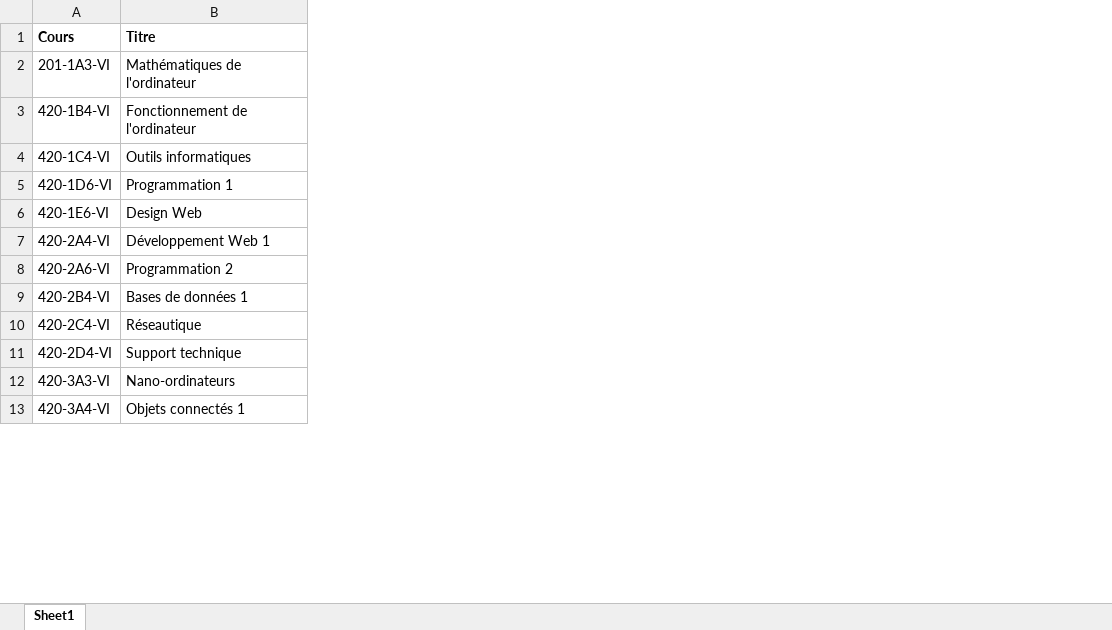
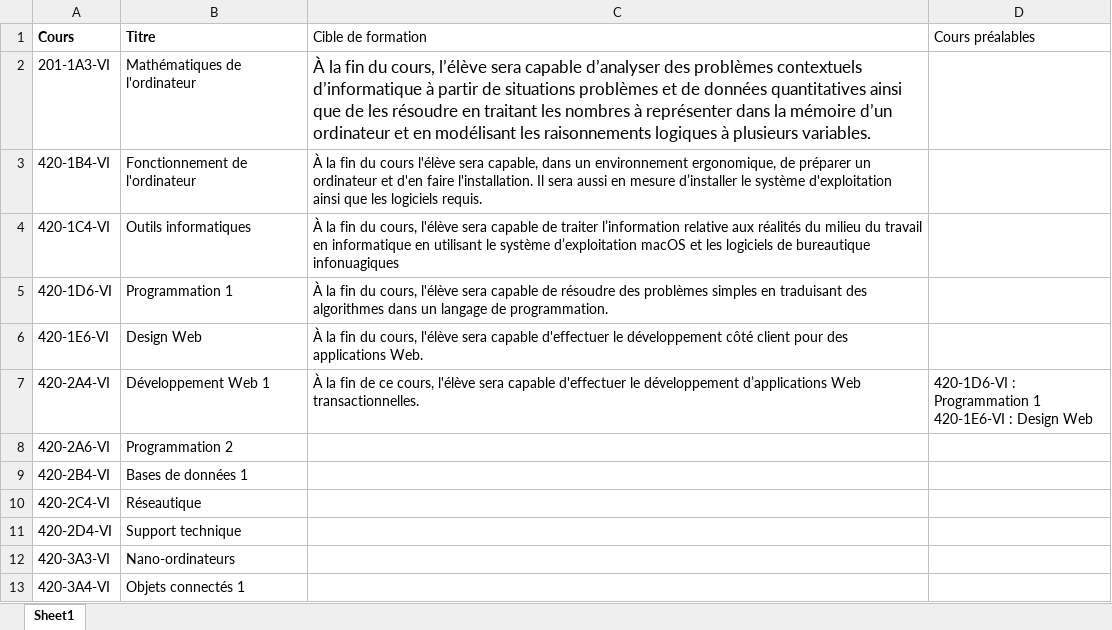
Before and after one commit to cegepvictoetienne/techinfo, an Excel workbook: cours.xlsx, sheet Sheet1, drawn as a sheet; only a part is shown; values as stored, in another font and other column widths than the file's, no borders; charts and pictures not drawn; ↵ is a line break in a cell; the diff names each change by its address in the sheet, - before the commit and + after, or states it on an @@ line.

```diff
--- a/cours.xlsx (sheet Sheet1)
+++ b/cours.xlsx (sheet Sheet1)
+column C (Cible de formation), rows 2-7: À la fin du cours, l’élève sera capable d’analyser des problèmes contextuels d’informatique à partir de situations problèmes et de données quantitatives ainsi que de les résoudre en traitant les nombres à représenter dans la mémoire d’un ordinateur et en modélisant les raisonnements logiques à plusieurs variables. | À la fin du cours l'élève sera capable, dans un environnement ergonomique, de préparer un ordinateur et d'en faire l'installation. Il sera aussi en mesure d’installer le système d'exploitation ainsi que les logiciels requis. | À la fin du cours, l'élève sera capable de traiter l’information relative aux réalités du milieu du travail en informatique en utilisant le système d’exploitation macOS et les logiciels de bureautique infonuagiques | À la fin du cours, l'élève sera capable de résoudre des problèmes simples en traduisant des algorithmes dans un langage de programmation. | À la fin du cours, l'élève sera capable d'effectuer le développement côté client pour des applications Web. | À la fin de ce cours, l'élève sera capable d'effectuer le développement d’applications Web transactionnelles.
+column D (Cours préalables), row 7: 420-1D6-VI : Programmation 1 ↵ 420-1E6-VI : Design Web
```
Also changed, not shown: charts or pictures, 12 other files.
